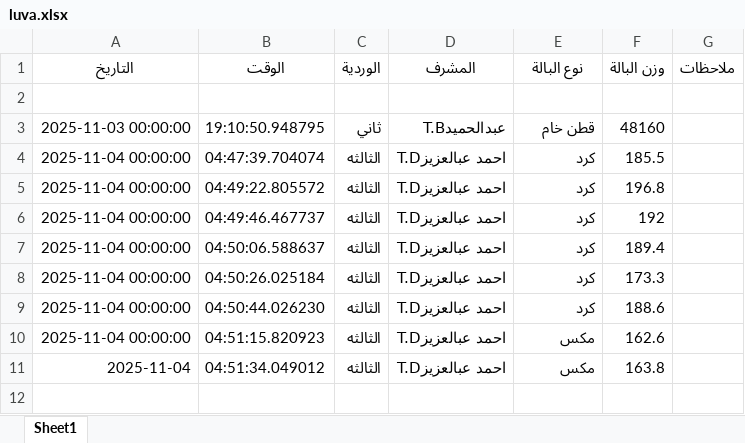
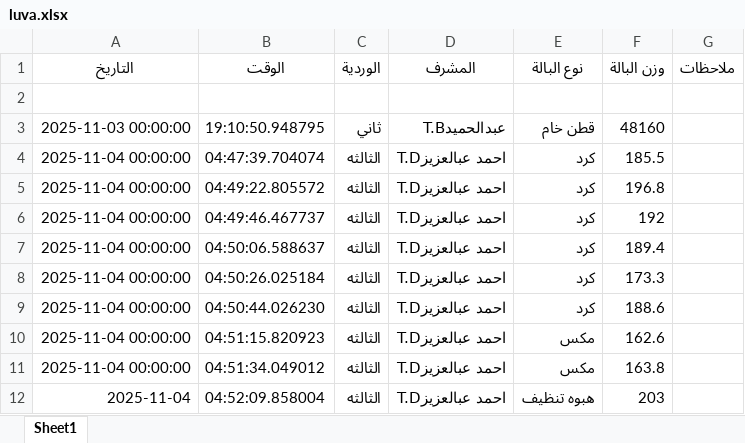
Before and after one commit to mahmedabdallh123/luva, an Excel workbook: luva.xlsx, sheet Sheet1, drawn as a sheet; values as stored, in another font and other column widths than the file's, no borders; the diff names each change by its address in the sheet, - before the commit and + after, or states it on an @@ line.

Commit message:
إضافة بالة هبوه تنظيف بواسطة احمد عبالعزيزT.D

```diff
--- a/luva.xlsx (sheet Sheet1)
+++ b/luva.xlsx (sheet Sheet1)
-A11 (التاريخ): 2025-11-04
+A11 (التاريخ): 2025-11-04 00:00:00
+row 12: 2025-11-04 | 04:52:09.858004 | الثالثه | احمد عبالعزيزT.D | هبوه تنظيف | 203
```
